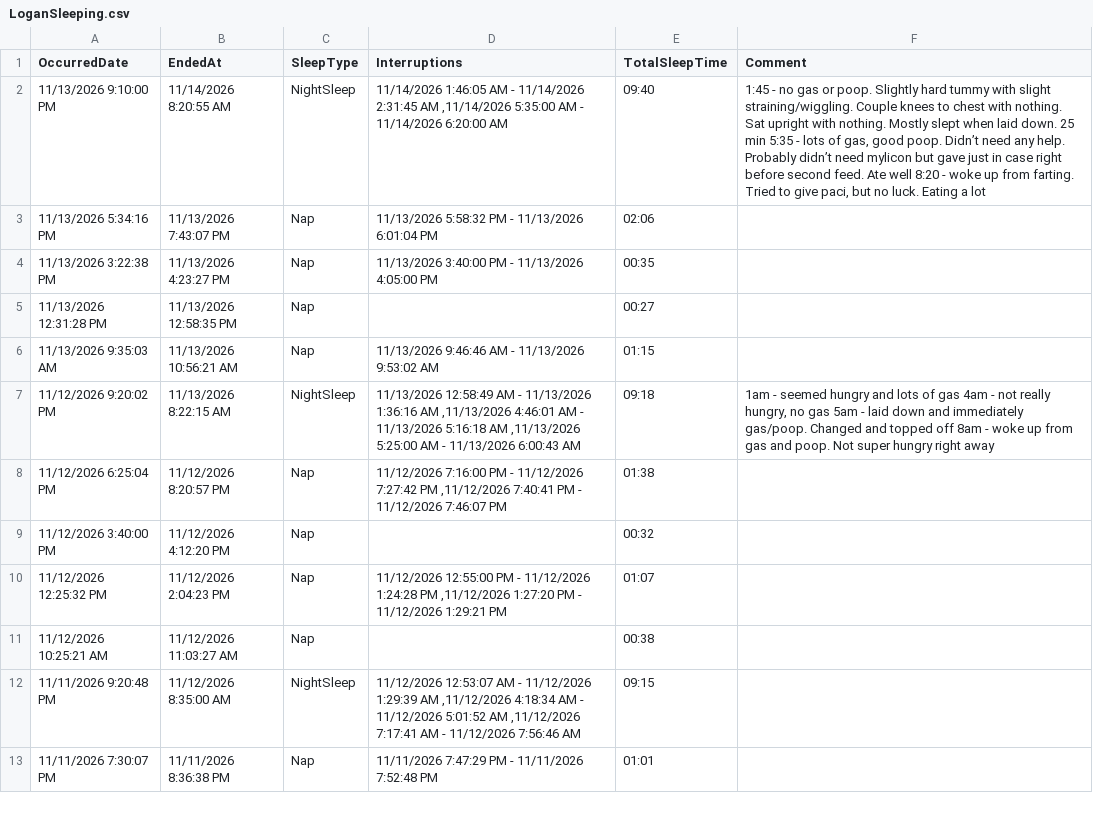
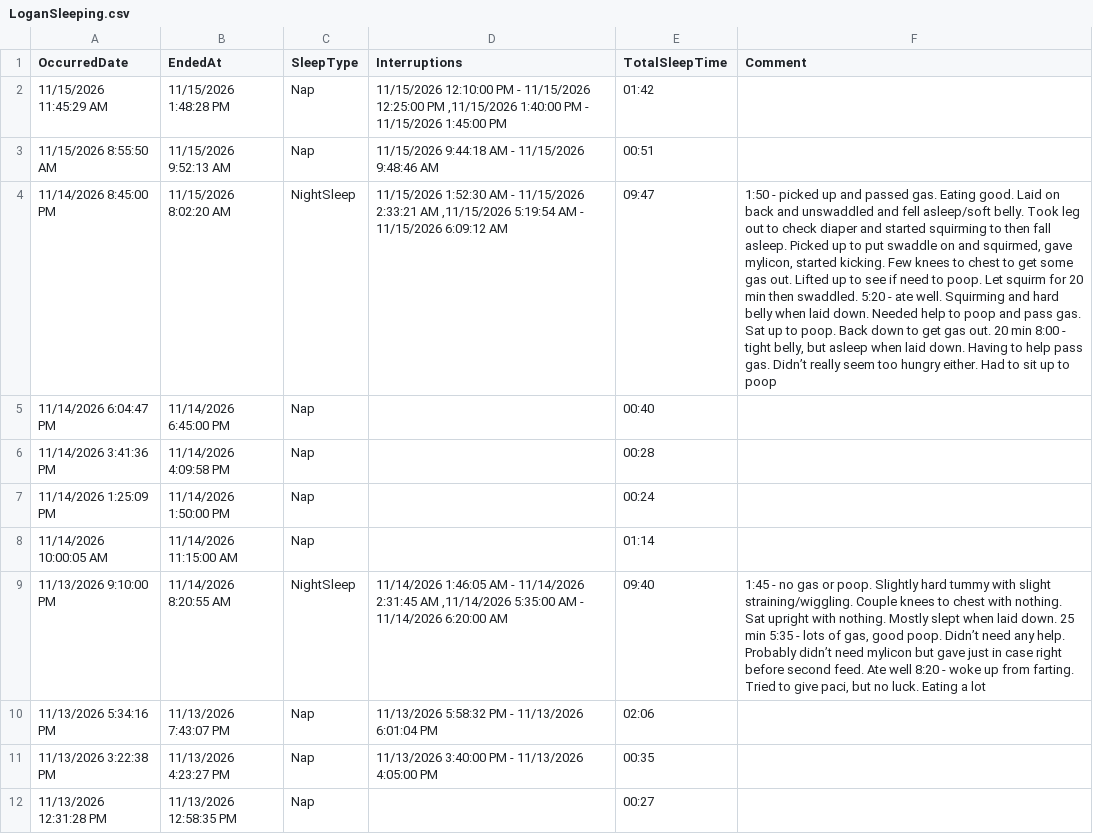
Before and after one commit to khyche-ops/Logan-Dashboard, a CSV file: LoganSleeping.csv, drawn as a sheet; only a part is shown; the shorter side is filled out with more unchanged rows; the diff names each change by its address in the sheet, - before the commit and + after, or states it on an @@ line.

Commit message:
Update LoganSleeping.csv from ParentLove

```diff
--- a/LoganSleeping.csv
+++ b/LoganSleeping.csv
+row 2: 11/15/2026 11:45:29 AM | 11/15/2026 1:48:28 PM | Nap | 11/15/2026 12:10:00 PM - 11/15/2026 12:25:00 PM ,11/15/2026 1:40:00 PM - 11/15/2026 1:45:00 PM | 01:42
+row 3: 11/15/2026 8:55:50 AM | 11/15/2026 9:52:13 AM | Nap | 11/15/2026 9:44:18 AM - 11/15/2026 9:48:46 AM | 00:51
+row 4: 11/14/2026 8:45:00 PM | 11/15/2026 8:02:20 AM | NightSleep | 11/15/2026 1:52:30 AM - 11/15/2026 2:33:21 AM ,11/15/2026 5:19:54 AM - 11/15/2026 6:09:12 AM | 09:47 | 1:50 - picked up and passed gas. Eating good. Laid on back and unswaddled and fell asleep/soft belly. Took leg out to check diaper and started squirming to then fall asleep. Picked up to put swaddle on and squirmed, gave mylicon, started kicking. Few knees to chest to get some gas out. Lifted up to see if need to poop. Let squirm for 20 min then swaddled. 5:20 - ate well. Squirming and hard belly when laid down. Needed help to poop and pass gas. Sat up to poop. Back down to get gas out. 20 min 8:00 - tight belly, but asleep when laid down. Having to help pass gas. Didn’t really seem too hungry either. Had to sit up to poop
+row 5: 11/14/2026 6:04:47 PM | 11/14/2026 6:45:00 PM | Nap |  | 00:40
+row 6: 11/14/2026 3:41:36 PM | 11/14/2026 4:09:58 PM | Nap |  | 00:28
+row 7: 11/14/2026 1:25:09 PM | 11/14/2026 1:50:00 PM | Nap |  | 00:24
+row 8: 11/14/2026 10:00:05 AM | 11/14/2026 11:15:00 AM | Nap |  | 01:14
```
